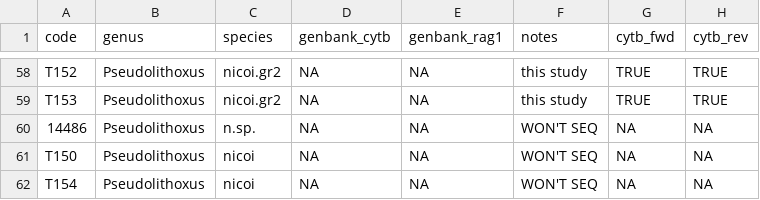
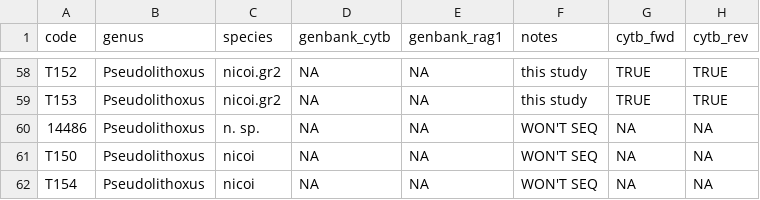
Before and after one commit to boopsboops/pseudolithoxus-novsp, a CSV file: analyses/mol_samples.csv, drawn as a sheet; only a part is shown, gaps mark what is left out; the diff covers the shown part only; the diff names each change by its address in the sheet, - before the commit and + after, or states it on an @@ line.

```diff
--- a/analyses/mol_samples.csv
+++ b/analyses/mol_samples.csv
-C60 (species): n.sp.
+C60 (species): n. sp.
```
Also changed, not shown: 11 edited cells elsewhere in this file.
